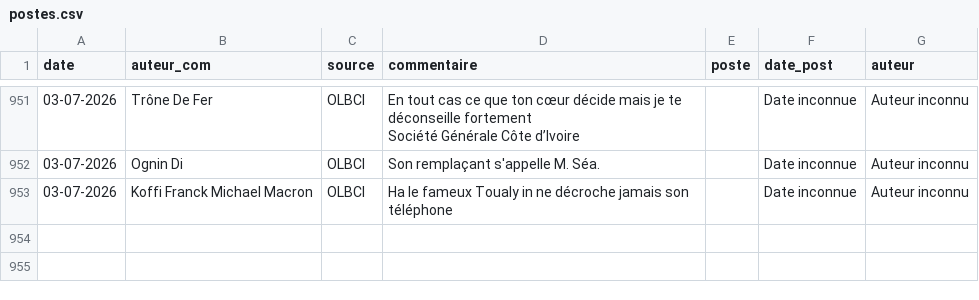
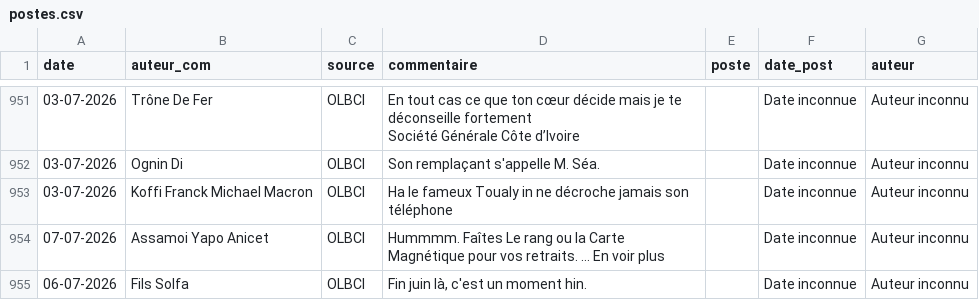
Before and after one commit to Develop-market/Analyse-de-Sentiments, a CSV file: postes.csv, drawn as a sheet; only a part is shown, gaps mark what is left out.

```diff
--- a/postes.csv
+++ b/postes.csv
@@ -1286 +1286,3 @@ Société Générale Côte d’Ivoire",,Date inconnue,Auteur inconnu
 03-07-2026,Koffi Franck Michael Macron,OLBCI,Ha le fameux Toualy in ne décroche jamais son téléphone,,Date inconnue,Auteur inconnu
+07-07-2026,Assamoi Yapo Anicet,OLBCI,Hummmm. Faîtes Le rang ou la Carte Magnétique pour vos retraits. … En voir plus,,Date inconnue,Auteur inconnu
+06-07-2026,Fils Solfa,OLBCI,"Fin juin là, c'est un moment hin.",,Date inconnue,Auteur inconnu
```
Also changed, not shown: 5 other files.
